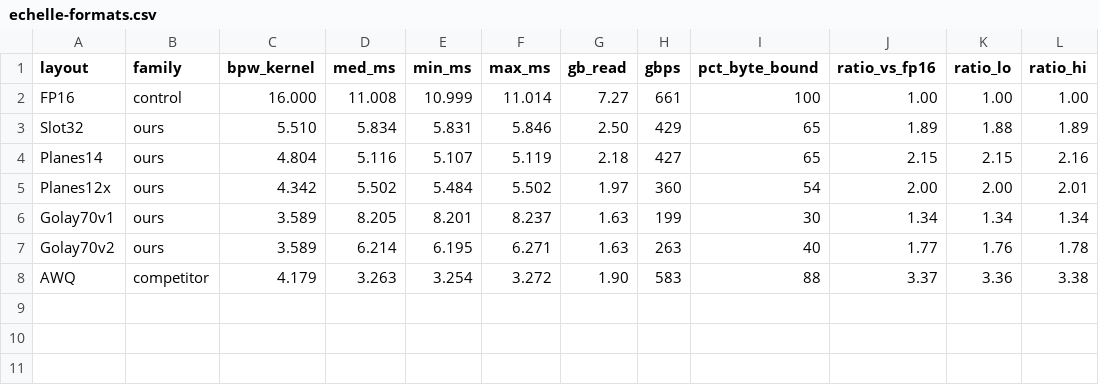
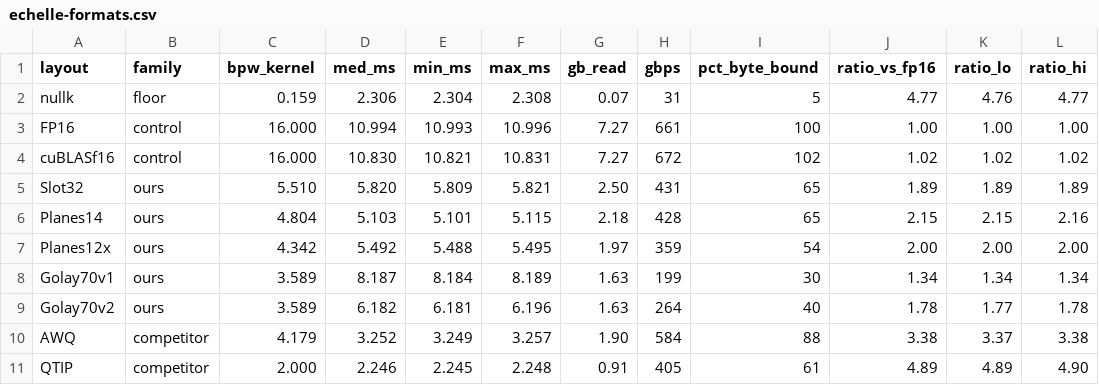
Before and after one commit to pjmalandrino/llvq, a CSV file: docs/data/echelle-formats.csv, drawn as a sheet.

```diff
--- a/docs/data/echelle-formats.csv
+++ b/docs/data/echelle-formats.csv
@@ -1,8 +1,11 @@
 layout,family,bpw_kernel,med_ms,min_ms,max_ms,gb_read,gbps,pct_byte_bound,ratio_vs_fp16,ratio_lo,ratio_hi
-FP16,control,16.000,11.008,10.999,11.014,7.27,661,100,1.00,1.00,1.00
-Slot32,ours,5.510,5.834,5.831,5.846,2.50,429,65,1.89,1.88,1.89
-Planes14,ours,4.804,5.116,5.107,5.119,2.18,427,65,2.15,2.15,2.16
-Planes12x,ours,4.342,5.502,5.484,5.502,1.97,360,54,2.00,2.00,2.01
-Golay70v1,ours,3.589,8.205,8.201,8.237,1.63,199,30,1.34,1.34,1.34
-Golay70v2,ours,3.589,6.214,6.195,6.271,1.63,263,40,1.77,1.76,1.78
-AWQ,competitor,4.179,3.263,3.254,3.272,1.90,583,88,3.37,3.36,3.38
+nullk,floor,0.159,2.306,2.304,2.308,0.07,31,5,4.77,4.76,4.77
+FP16,control,16.000,10.994,10.993,10.996,7.27,661,100,1.00,1.00,1.00
+cuBLASf16,control,16.000,10.830,10.821,10.831,7.27,672,102,1.02,1.02,1.02
+Slot32,ours,5.510,5.820,5.809,5.821,2.50,431,65,1.89,1.89,1.89
+Planes14,ours,4.804,5.103,5.101,5.115,2.18,428,65,2.15,2.15,2.16
+Planes12x,ours,4.342,5.492,5.488,5.495,1.97,359,54,2.00,2.00,2.00
+Golay70v1,ours,3.589,8.187,8.184,8.189,1.63,199,30,1.34,1.34,1.34
+Golay70v2,ours,3.589,6.182,6.181,6.196,1.63,264,40,1.78,1.77,1.78
+AWQ,competitor,4.179,3.252,3.249,3.257,1.90,584,88,3.38,3.37,3.38
+QTIP,competitor,2.000,2.246,2.245,2.248,0.91,405,61,4.89,4.89,4.90
```
Also changed, not shown: 8 other files.
